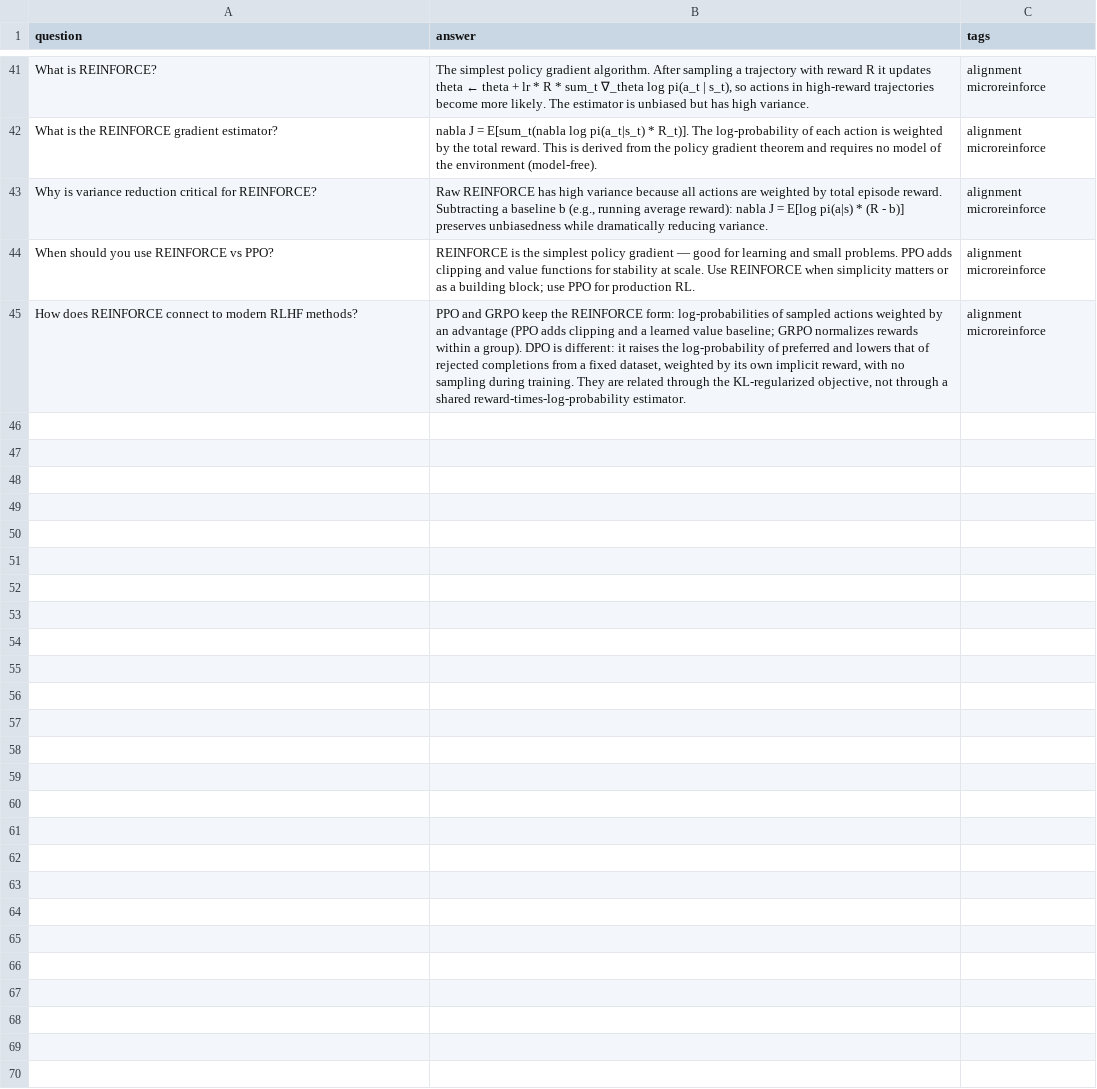
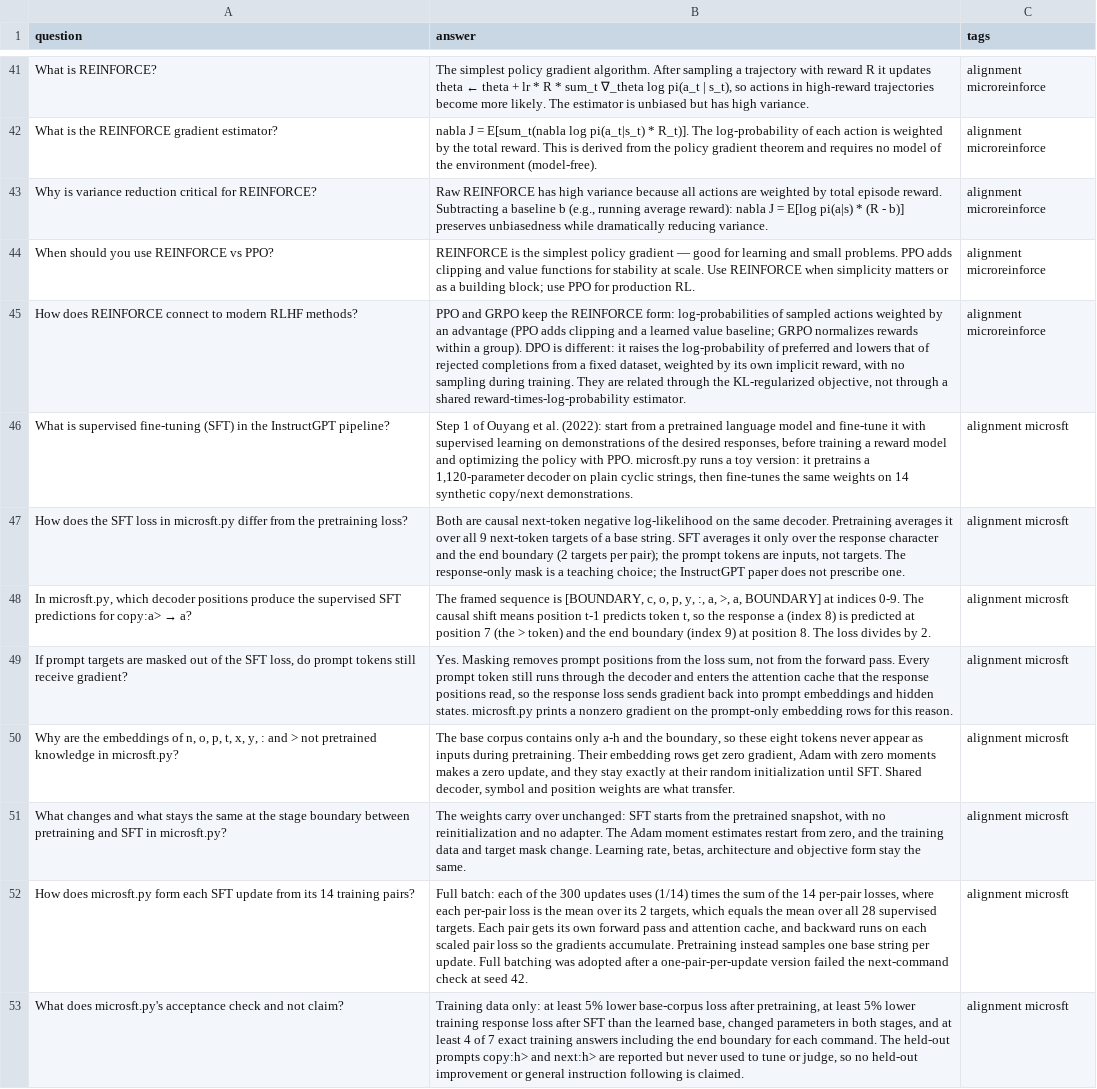
Before and after one commit to no-magic-ai/no-magic, a CSV file: resources/flashcards/alignment.csv, drawn as a sheet; only a part is shown, gaps mark what is left out.

Commit message:
feat: add a standalone supervised fine-tuning program
Add 02-alignment/microsft.py, a one-file standard-library toy of the SFT stage in Ouyang et al. (2022). It pretrains a 1,120-parameter one-layer, one-head decoder on eight cyclic strings, then fine-tunes the same learned weights on 14 synthetic copy/next demonstrations. The loss covers only the response and the end boundary. The program decodes greedily from the trained logits and exits non-zero if the frozen training-side criteria fail.

Each SFT update averages the response loss over all 14 training pairs, under the maintainer-approved amendment M6-SFT-DEFAULT-AMENDMENT-20261010. A one-pair-per-update version failed the next-command criterion at seed 42 (3/7 against 4/7). The change is post hoc and disclosed in the source, the implementation spec and the catalog adaptation note.

Register the catalog mapping microsft -> instructgpt with its teaching contract and display name, and regenerate docs/catalog.json. Add the tier and main README entries, the dependency graph node and SVG, the implementation spec, the Track 2 and Full Curriculum steps, a four-question challenge and eight alignment flashcards.

Stack-Id: m6-sft-kd-20261009
Stack-Position: 1/2

```diff
--- a/resources/flashcards/alignment.csv
+++ b/resources/flashcards/alignment.csv
@@ -45 +45,9 @@ When should you use REINFORCE vs PPO?	REINFORCE is the simplest policy gradient
 How does REINFORCE connect to modern RLHF methods?	PPO and GRPO keep the REINFORCE form: log-probabilities of sampled actions weighted by an advantage (PPO adds clipping and a learned value baseline; GRPO normalizes rewards within a group). DPO is different: it raises the log-probability of preferred and lowers that of rejected completions from a fixed dataset, weighted by its own implicit reward, with no sampling during training. They are related through the KL-regularized objective, not through a shared reward-times-log-probability estimator.	alignment microreinforce
+What is supervised fine-tuning (SFT) in the InstructGPT pipeline?	Step 1 of Ouyang et al. (2022): start from a pretrained language model and fine-tune it with supervised learning on demonstrations of the desired responses, before training a reward model and optimizing the policy with PPO. microsft.py runs a toy version: it pretrains a 1,120-parameter decoder on plain cyclic strings, then fine-tunes the same weights on 14 synthetic copy/next demonstrations.	alignment microsft
+How does the SFT loss in microsft.py differ from the pretraining loss?	Both are causal next-token negative log-likelihood on the same decoder. Pretraining averages it over all 9 next-token targets of a base string. SFT averages it only over the response character and the end boundary (2 targets per pair); the prompt tokens are inputs, not targets. The response-only mask is a teaching choice; the InstructGPT paper does not prescribe one.	alignment microsft
+In microsft.py, which decoder positions produce the supervised SFT predictions for copy:a> → a?	The framed sequence is [BOUNDARY, c, o, p, y, :, a, >, a, BOUNDARY] at indices 0-9. The causal shift means position t-1 predicts token t, so the response a (index 8) is predicted at position 7 (the > token) and the end boundary (index 9) at position 8. The loss divides by 2.	alignment microsft
+If prompt targets are masked out of the SFT loss, do prompt tokens still receive gradient?	Yes. Masking removes prompt positions from the loss sum, not from the forward pass. Every prompt token still runs through the decoder and enters the attention cache that the response positions read, so the response loss sends gradient back into prompt embeddings and hidden states. microsft.py prints a nonzero gradient on the prompt-only embedding rows for this reason.	alignment microsft
+Why are the embeddings of n, o, p, t, x, y, : and > not pretrained knowledge in microsft.py?	The base corpus contains only a-h and the boundary, so these eight tokens never appear as inputs during pretraining. Their embedding rows get zero gradient, Adam with zero moments makes a zero update, and they stay exactly at their random initialization until SFT. Shared decoder, symbol and position weights are what transfer.	alignment microsft
+What changes and what stays the same at the stage boundary between pretraining and SFT in microsft.py?	The weights carry over unchanged: SFT starts from the pretrained snapshot, with no reinitialization and no adapter. The Adam moment estimates restart from zero, and the training data and target mask change. Learning rate, betas, architecture and objective form stay the same.	alignment microsft
+How does microsft.py form each SFT update from its 14 training pairs?	Full batch: each of the 300 updates uses (1/14) times the sum of the 14 per-pair losses, where each per-pair loss is the mean over its 2 targets, which equals the mean over all 28 supervised targets. Each pair gets its own forward pass and attention cache, and backward runs on each scaled pair loss so the gradients accumulate. Pretraining instead samples one base string per update. Full batching was adopted after a one-pair-per-update version failed the next-command check at seed 42.	alignment microsft
+What does microsft.py's acceptance check and not claim?	Training data only: at least 5% lower base-corpus loss after pretraining, at least 5% lower training response loss after SFT than the learned base, changed parameters in both stages, and at least 4 of 7 exact training answers including the end boundary for each command. The held-out prompts copy:h> and next:h> are reported but never used to tune or judge, so no held-out improvement or general instruction following is claimed.	alignment microsft
```
Also changed, not shown: 10 other files.
